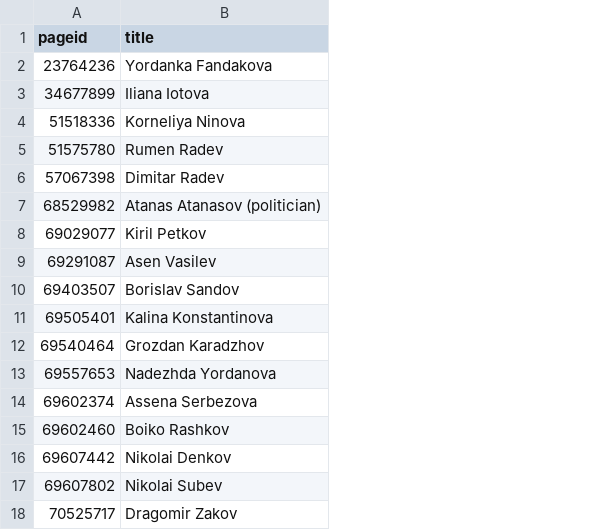
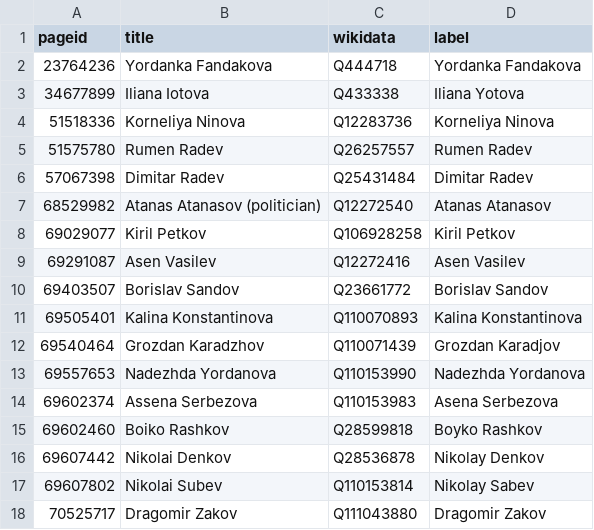
Before and after one commit to every-politician-scrapers/bulgaria-cabinet, a CSV file: enwiki/index.csv, drawn as a sheet; the diff names each change by its address in the sheet, - before the commit and + after, or states it on an @@ line.

```diff
--- a/enwiki/index.csv
+++ b/enwiki/index.csv
+column C (wikidata), rows 2-18: Q444718 | Q433338 | Q12283736 | Q26257557 | Q25431484 | Q12272540 | Q106928258 | Q12272416 | Q23661772 | Q110070893 | Q110071439 | Q110153990 | Q110153983 | Q28599818 | Q28536878 | Q110153814 | Q111043880
+column D (label), rows 2-18: Yordanka Fandakova | Iliana Yotova | Korneliya Ninova | Rumen Radev | Dimitar Radev | Atanas Atanasov | Kiril Petkov | Asen Vasilev | Borislav Sandov | Kalina Konstantinova | Grozdan Karadjov | Nadezhda Yordanova | Asena Serbezova | Boyko Rashkov | Nikolay Denkov | Nikolay Sabev | Dragomir Zakov
```
Also changed, not shown: 17 other files.
